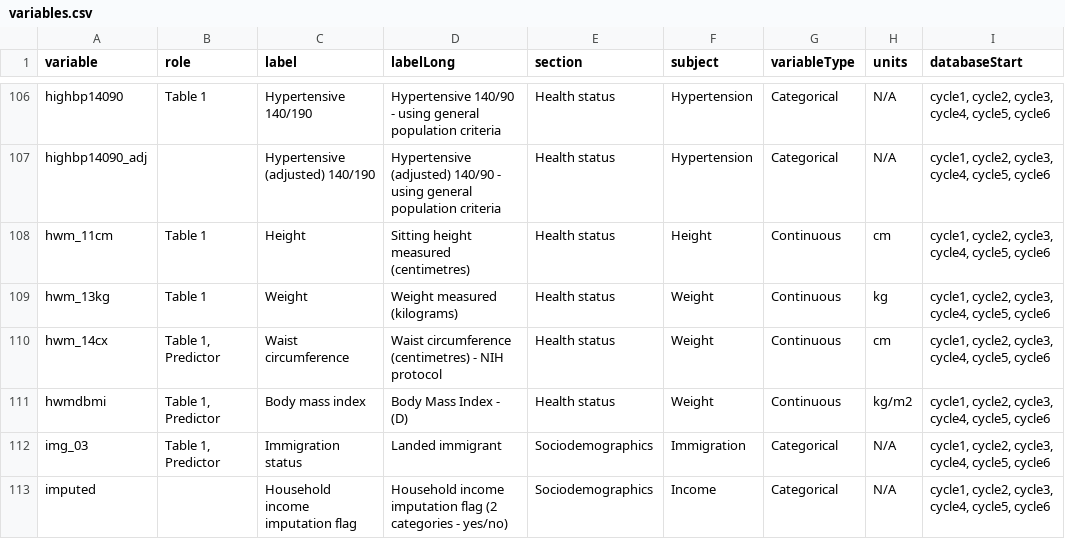
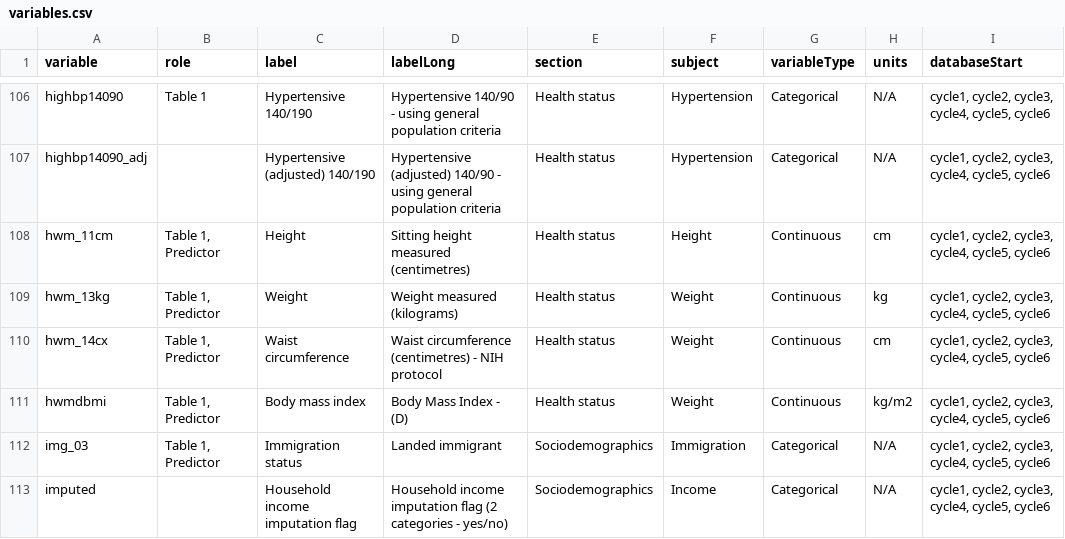
Before and after one commit to Big-Life-Lab/htnport, a CSV file: worksheets/variables.csv, drawn as a sheet; only a part is shown, gaps mark what is left out; the diff names each change by its address in the sheet, - before the commit and + after, or states it on an @@ line.

Commit message:
Adding height and weight as predictors

```diff
--- a/worksheets/variables.csv
+++ b/worksheets/variables.csv
-B108:B109 (role): Table 1
+B108:B109 (role): Table 1, Predictor
```
